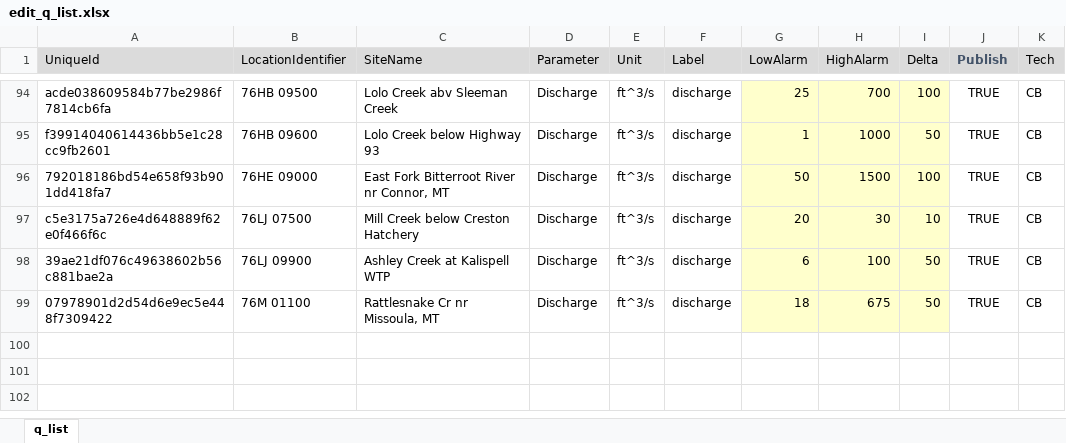
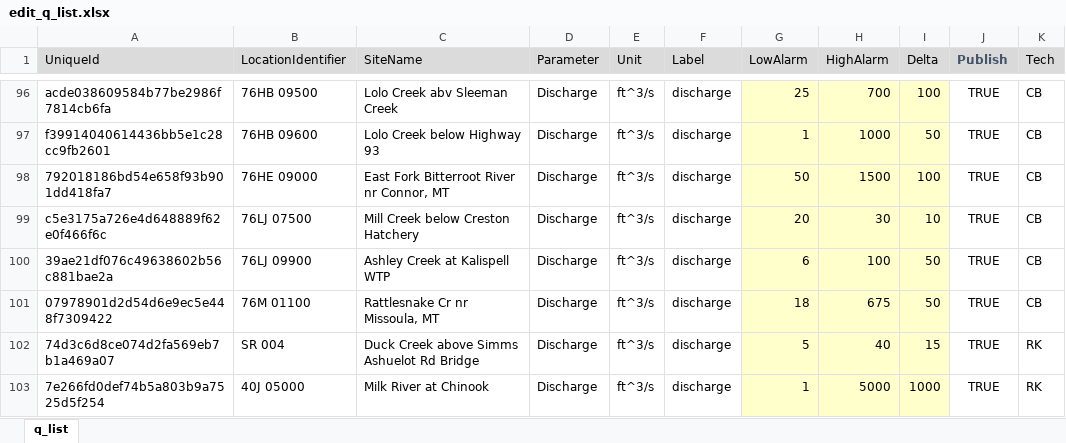
Before and after one commit to MTDNRC-WRD/Aquarius_Alarms, an Excel workbook: Q_Alarm/edit_q_list.xlsx, sheet q_list, drawn as a sheet; only a part is shown, gaps mark what is left out; values as stored, in another font and other column widths than the file's, no borders; conditional formats not drawn; the diff covers the shown part only; the diff names each change by its address in the sheet, - before the commit and + after, or states it on an @@ line.

```diff
--- a/Q_Alarm/edit_q_list.xlsx (sheet q_list)
+++ b/Q_Alarm/edit_q_list.xlsx (sheet q_list)
@@ row 102 unhidden: 74d3c6d8ce074d2fa569eb7b1a469a07 | SR 004 | Duck Creek above Simms Ashuelot Rd Bridge | Discharge | ft^3/s | discharge | 5 | 40 | 15 | TRUE | RK @@
+row 103: 7e266fd0def74b5a803b9a7525d5f254 | 40J 05000 | Milk River at Chinook | Discharge | ft^3/s | discharge | 1 | 5000 | 1000 | TRUE | RK
```
Also changed, not shown: 25 added rows, 55 hidden or unhidden rows and 6 edited cells elsewhere in this sheet, hidden cells, AGOL_to_Aq/temp_form.xlsx, WSB/edit_sensor_list.xlsx, 15 other files.
